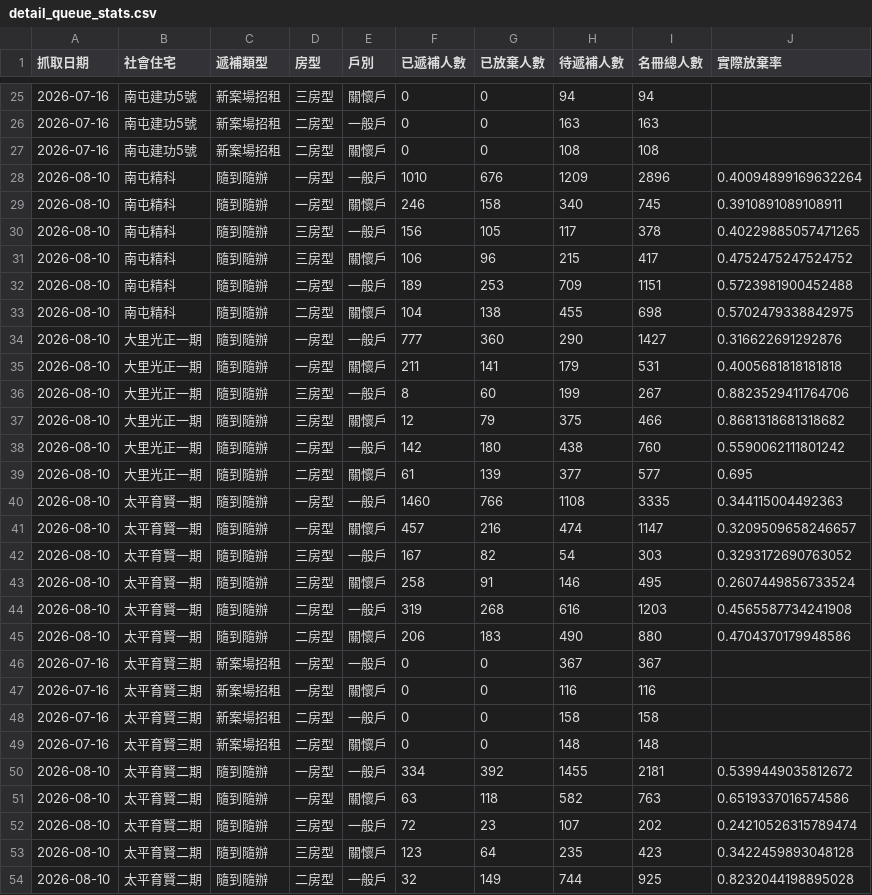
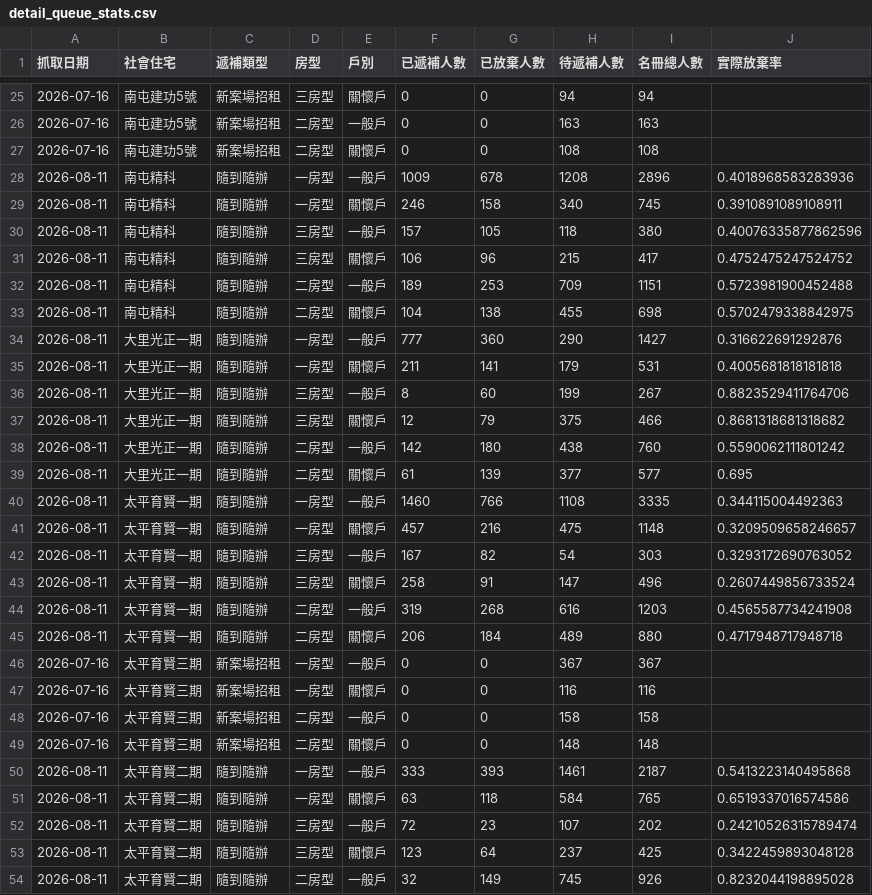
Before and after one commit to abula56/social_housing_tracker, a CSV file: detail_queue_stats.csv, drawn as a sheet; only a part is shown, gaps mark what is left out; the diff covers the shown part only.

```diff
--- a/detail_queue_stats.csv
+++ b/detail_queue_stats.csv
@@ -27,20 +27,20 @@
 2026-07-16,南屯建功5號,新案場招租,二房型,關懷戶,0,0,108,108,
-2026-08-10,南屯精科,隨到隨辦,一房型,一般戶,1010,676,1209,2896,0.40094899169632264
-2026-08-10,南屯精科,隨到隨辦,一房型,關懷戶,246,158,340,745,0.3910891089108911
-2026-08-10,南屯精科,隨到隨辦,三房型,一般戶,156,105,117,378,0.40229885057471265
-2026-08-10,南屯精科,隨到隨辦,三房型,關懷戶,106,96,215,417,0.4752475247524752
-2026-08-10,南屯精科,隨到隨辦,二房型,一般戶,189,253,709,1151,0.5723981900452488
-2026-08-10,南屯精科,隨到隨辦,二房型,關懷戶,104,138,455,698,0.5702479338842975
-2026-08-10,大里光正一期,隨到隨辦,一房型,一般戶,777,360,290,1427,0.316622691292876
-2026-08-10,大里光正一期,隨到隨辦,一房型,關懷戶,211,141,179,531,0.4005681818181818
-2026-08-10,大里光正一期,隨到隨辦,三房型,一般戶,8,60,199,267,0.8823529411764706
-2026-08-10,大里光正一期,隨到隨辦,三房型,關懷戶,12,79,375,466,0.8681318681318682
-2026-08-10,大里光正一期,隨到隨辦,二房型,一般戶,142,180,438,760,0.5590062111801242
-2026-08-10,大里光正一期,隨到隨辦,二房型,關懷戶,61,139,377,577,0.695
-2026-08-10,太平育賢一期,隨到隨辦,一房型,一般戶,1460,766,1108,3335,0.344115004492363
-2026-08-10,太平育賢一期,隨到隨辦,一房型,關懷戶,457,216,474,1147,0.3209509658246657
-2026-08-10,太平育賢一期,隨到隨辦,三房型,一般戶,167,82,54,303,0.3293172690763052
-2026-08-10,太平育賢一期,隨到隨辦,三房型,關懷戶,258,91,146,495,0.2607449856733524
-2026-08-10,太平育賢一期,隨到隨辦,二房型,一般戶,319,268,616,1203,0.4565587734241908
-2026-08-10,太平育賢一期,隨到隨辦,二房型,關懷戶,206,183,490,880,0.4704370179948586
+2026-08-11,南屯精科,隨到隨辦,一房型,一般戶,1009,678,1208,2896,0.4018968583283936
+2026-08-11,南屯精科,隨到隨辦,一房型,關懷戶,246,158,340,745,0.3910891089108911
+2026-08-11,南屯精科,隨到隨辦,三房型,一般戶,157,105,118,380,0.40076335877862596
+2026-08-11,南屯精科,隨到隨辦,三房型,關懷戶,106,96,215,417,0.4752475247524752
+2026-08-11,南屯精科,隨到隨辦,二房型,一般戶,189,253,709,1151,0.5723981900452488
+2026-08-11,南屯精科,隨到隨辦,二房型,關懷戶,104,138,455,698,0.5702479338842975
+2026-08-11,大里光正一期,隨到隨辦,一房型,一般戶,777,360,290,1427,0.316622691292876
+2026-08-11,大里光正一期,隨到隨辦,一房型,關懷戶,211,141,179,531,0.4005681818181818
+2026-08-11,大里光正一期,隨到隨辦,三房型,一般戶,8,60,199,267,0.8823529411764706
+2026-08-11,大里光正一期,隨到隨辦,三房型,關懷戶,12,79,375,466,0.8681318681318682
+2026-08-11,大里光正一期,隨到隨辦,二房型,一般戶,142,180,438,760,0.5590062111801242
+2026-08-11,大里光正一期,隨到隨辦,二房型,關懷戶,61,139,377,577,0.695
+2026-08-11,太平育賢一期,隨到隨辦,一房型,一般戶,1460,766,1108,3335,0.344115004492363
+2026-08-11,太平育賢一期,隨到隨辦,一房型,關懷戶,457,216,475,1148,0.3209509658246657
+2026-08-11,太平育賢一期,隨到隨辦,三房型,一般戶,167,82,54,303,0.3293172690763052
+2026-08-11,太平育賢一期,隨到隨辦,三房型,關懷戶,258,91,147,496,0.2607449856733524
+2026-08-11,太平育賢一期,隨到隨辦,二房型,一般戶,319,268,616,1203,0.4565587734241908
+2026-08-11,太平育賢一期,隨到隨辦,二房型,關懷戶,206,184,489,880,0.4717948717948718
 2026-07-16,太平育賢三期,新案場招租,一房型,一般戶,0,0,367,367,
@@ -49,6 +49,6 @@
 2026-07-16,太平育賢三期,新案場招租,二房型,關懷戶,0,0,148,148,
-2026-08-10,太平育賢二期,隨到隨辦,一房型,一般戶,334,392,1455,2181,0.5399449035812672
-2026-08-10,太平育賢二期,隨到隨辦,一房型,關懷戶,63,118,582,763,0.6519337016574586
-2026-08-10,太平育賢二期,隨到隨辦,三房型,一般戶,72,23,107,202,0.24210526315789474
-2026-08-10,太平育賢二期,隨到隨辦,三房型,關懷戶,123,64,235,423,0.3422459893048128
-2026-08-10,太平育賢二期,隨到隨辦,二房型,一般戶,32,149,744,925,0.8232044198895028
+2026-08-11,太平育賢二期,隨到隨辦,一房型,一般戶,333,393,1461,2187,0.5413223140495868
+2026-08-11,太平育賢二期,隨到隨辦,一房型,關懷戶,63,118,584,765,0.6519337016574586
+2026-08-11,太平育賢二期,隨到隨辦,三房型,一般戶,72,23,107,202,0.24210526315789474
+2026-08-11,太平育賢二期,隨到隨辦,三房型,關懷戶,123,64,237,425,0.3422459893048128
+2026-08-11,太平育賢二期,隨到隨辦,二房型,一般戶,32,149,745,926,0.8232044198895028
```
Also changed, not shown: 2 added rows, 2 removed rows and 96 edited cells elsewhere in this file, 4 other files.
